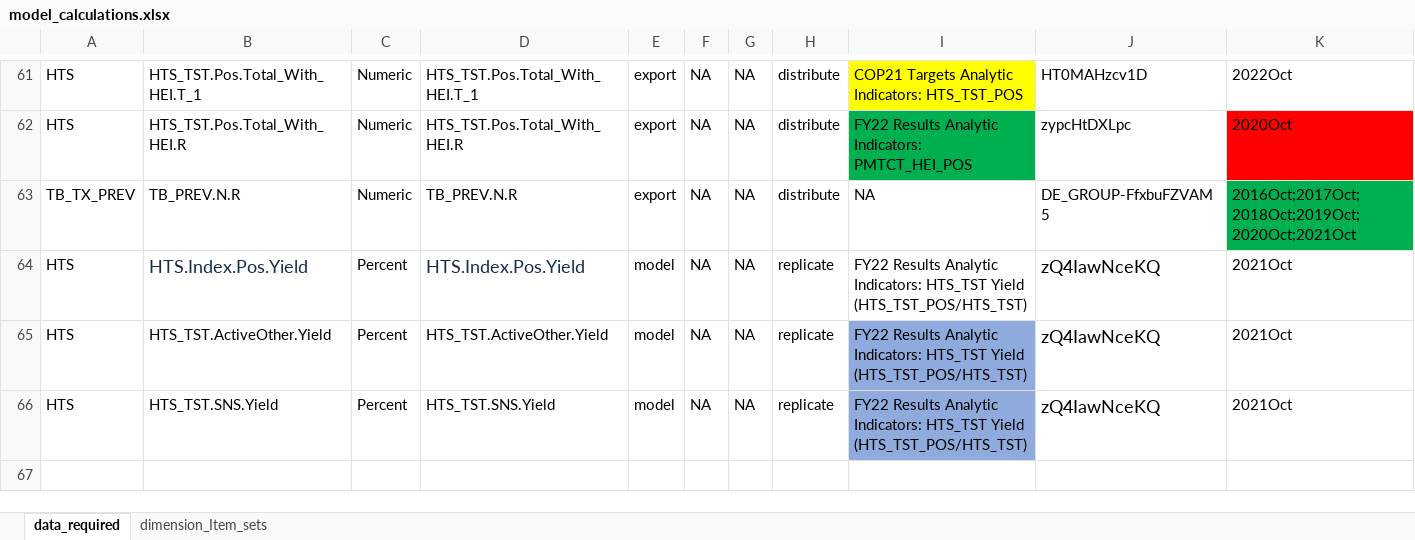
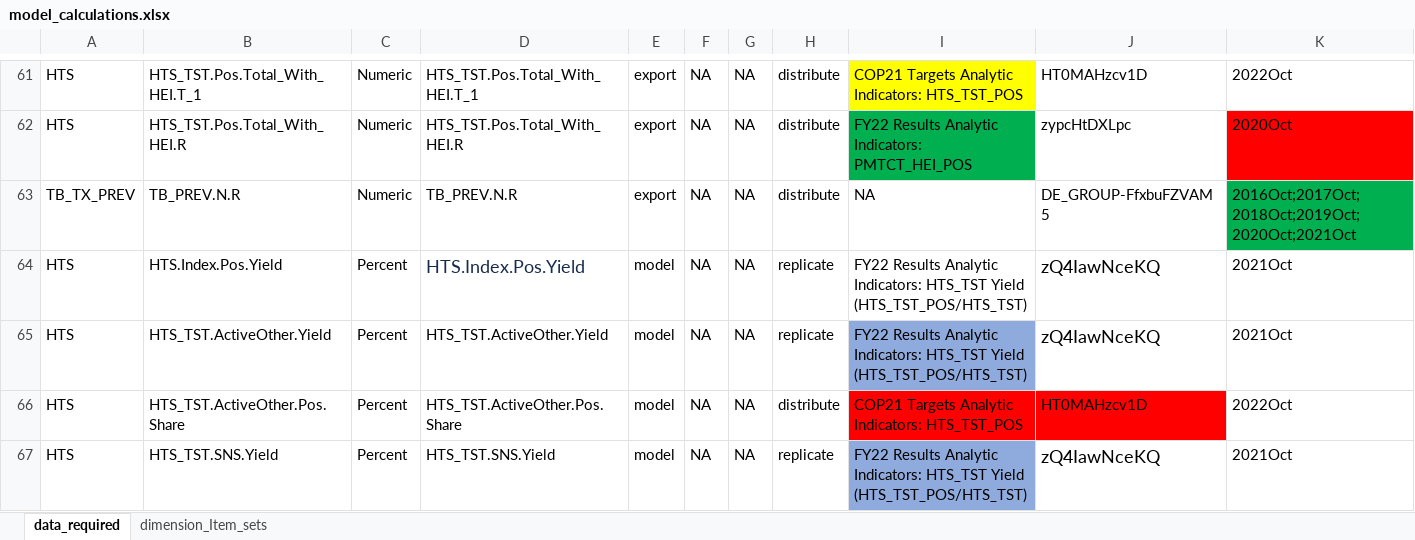
Before and after one commit to pepfar-datim/data-pack-commons, an Excel workbook: data-raw/model_calculations/model_calculations.xlsx, sheet data_required, drawn as a sheet; only a part is shown, gaps mark what is left out; values as stored, in another font and other column widths than the file's, no borders; rows hold the shown columns only; the diff names each change by its address in the sheet, - before the commit and + after, or states it on an @@ line.

Commit message:
Add HTS_TST.ActiveOther.Pos.Share but only partially correct
model_calculations.xlsx has row highlighted in red

```diff
--- a/data-raw/model_calculations/model_calculations.xlsx (sheet data_required)
+++ b/data-raw/model_calculations/model_calculations.xlsx (sheet data_required)
-B64 text colour: #172B4D
+B64 text colour: black, text size: smaller
+row 66: HTS | HTS_TST.ActiveOther.Pos.Share | Percent | HTS_TST.ActiveOther.Pos.Share | model | NA | NA | distribute | COP21 Targets Analytic Indicators: HTS_TST_POS | HT0MAHzcv1D | 2022Oct
```
Also changed, not shown: 1 other file.
